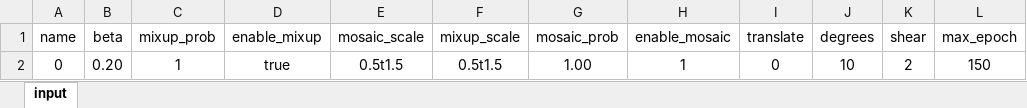
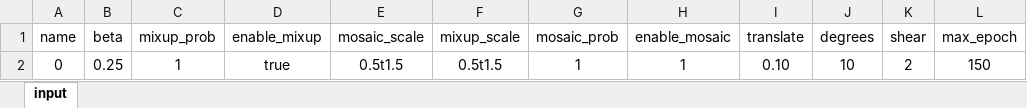
Before and after one commit to greekinRoma/SMPISD-MTPNet, an Excel workbook: input.xlsx, sheet input, drawn as a sheet; only a part is shown; values as stored, in another font and other column widths than the file's, no borders; the diff names each change by its address in the sheet, - before the commit and + after, or states it on an @@ line.

```diff
--- a/input.xlsx (sheet input)
+++ b/input.xlsx (sheet input)
-B2 (beta): 0.20
+B2 (beta): 0.25
-G2 (mosaic_prob): 1.00
+G2 (mosaic_prob): 1
-I2 (translate): 0
+I2 (translate): 0.10
```
Also changed, not shown: finish.xlsx, save.xlsx, 4 other files.
